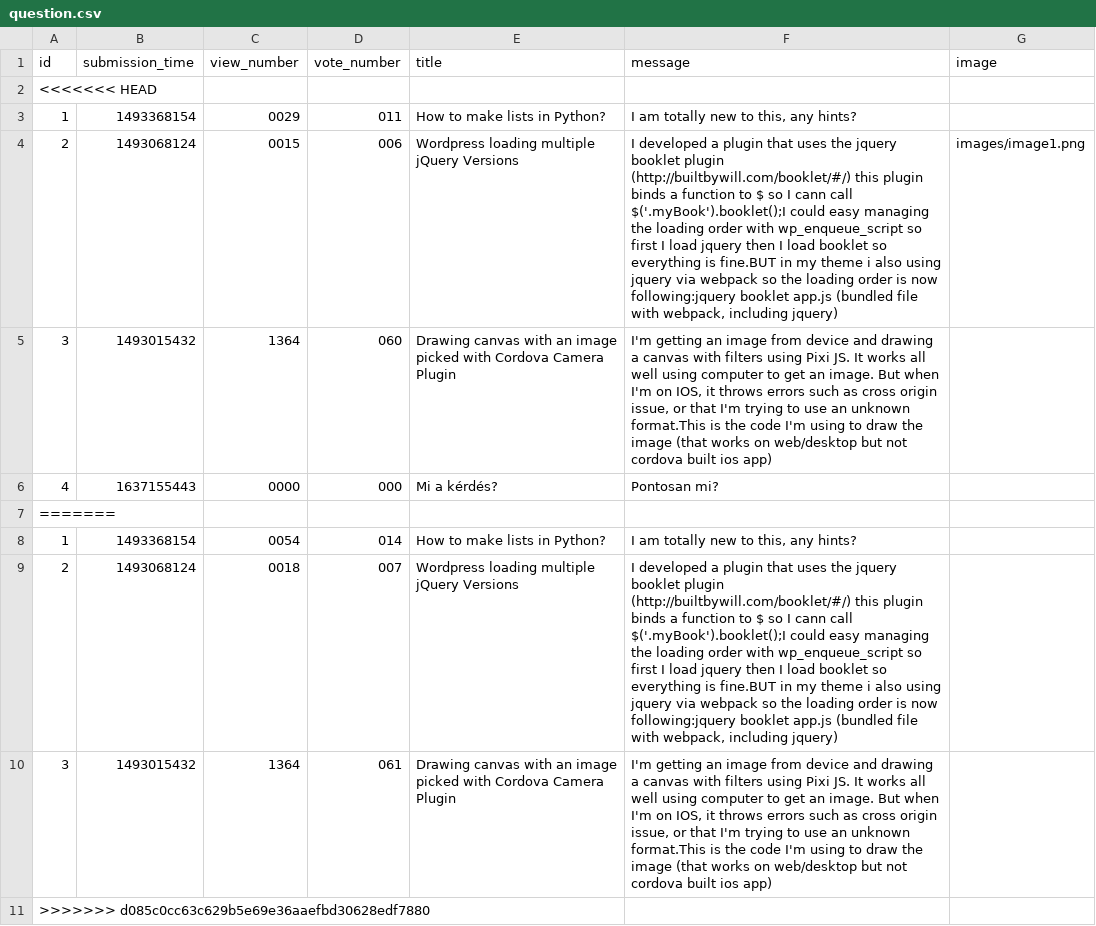
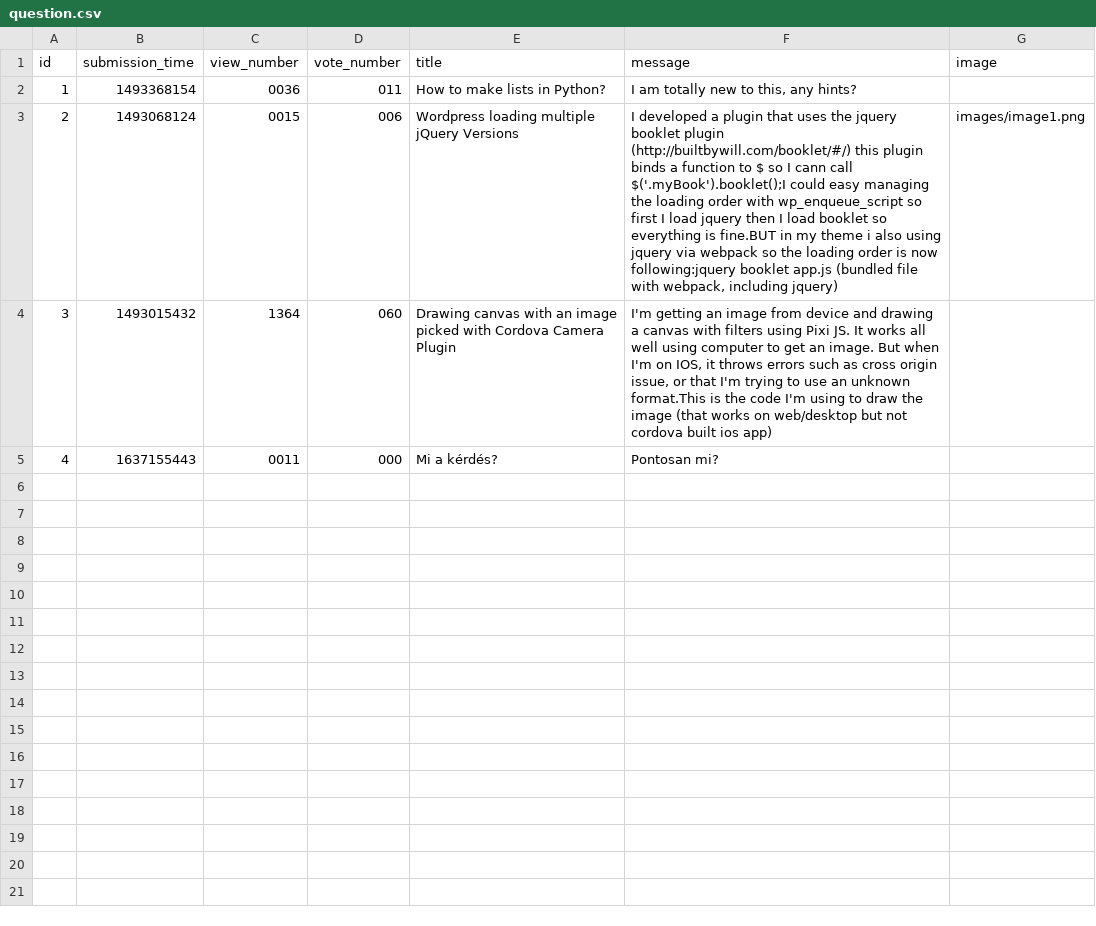
Before and after one commit to kovesdieszter/Ask-mate, a CSV file: sample_data/question.csv, drawn as a sheet.

Commit message:
Delete answer and question fixed with Enikő.

```diff
--- a/sample_data/question.csv
+++ b/sample_data/question.csv
@@ -1,11 +1,5 @@
 id,submission_time,view_number,vote_number,title,message,image
-<<<<<<< HEAD
-1,1493368154,0029,011,How to make lists in Python?,"I am totally new to this, any hints?",
+1,1493368154,0036,011,How to make lists in Python?,"I am totally new to this, any hints?",
 2,1493068124,0015,006,Wordpress loading multiple jQuery Versions,"I developed a plugin that uses the jquery booklet plugin (http://builtbywill.com/booklet/#/) this plugin binds a function to $ so I cann call $('.myBook').booklet();I could easy managing the loading order with wp_enqueue_script so first I load jquery then I load booklet so everything is fine.BUT in my theme i also using jquery via webpack so the loading order is now following:jquery booklet app.js (bundled file with webpack, including jquery)",images/image1.png
 3,1493015432,1364,060,Drawing canvas with an image picked with Cordova Camera Plugin,"I'm getting an image from device and drawing a canvas with filters using Pixi JS. It works all well using computer to get an image. But when I'm on IOS, it throws errors such as cross origin issue, or that I'm trying to use an unknown format.This is the code I'm using to draw the image (that works on web/desktop but not cordova built ios app)",
-4,1637155443,0000,000,Mi a kérdés?,Pontosan mi?,
-=======
-1,1493368154,0054,014,How to make lists in Python?,"I am totally new to this, any hints?",
-2,1493068124,0018,007,Wordpress loading multiple jQuery Versions,"I developed a plugin that uses the jquery booklet plugin (http://builtbywill.com/booklet/#/) this plugin binds a function to $ so I cann call $('.myBook').booklet();I could easy managing the loading order with wp_enqueue_script so first I load jquery then I load booklet so everything is fine.BUT in my theme i also using jquery via webpack so the loading order is now following:jquery booklet app.js (bundled file with webpack, including jquery)",
-3,1493015432,1364,061,Drawing canvas with an image picked with Cordova Camera Plugin,"I'm getting an image from device and drawing a canvas with filters using Pixi JS. It works all well using computer to get an image. But when I'm on IOS, it throws errors such as cross origin issue, or that I'm trying to use an unknown format.This is the code I'm using to draw the image (that works on web/desktop but not cordova built ios app)",
->>>>>>> d085c0cc63c629b5e69e36aaefbd30628edf7880
+4,1637155443,0011,000,Mi a kérdés?,Pontosan mi?,
```
Also changed, not shown: sample_data/answer.csv, 3 other files.
